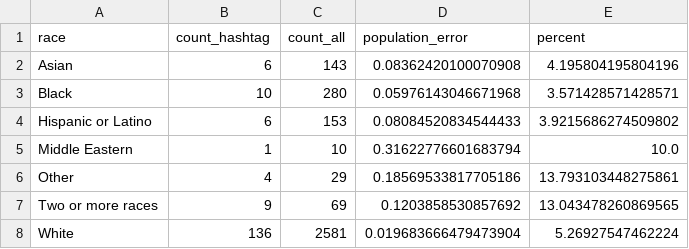
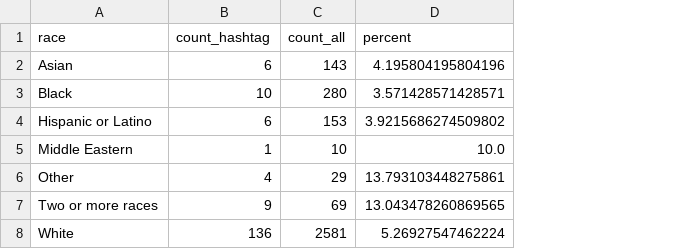
Before and after one commit to the-markup/citizen-browser-hashtag-demographics, a CSV file: data/covid19.csv, drawn as a sheet; the diff names each change by its address in the sheet, - before the commit and + after, or states it on an @@ line.

Commit message:
Add data dictionary to README + update CSVs

```diff
--- a/data/covid19.csv
+++ b/data/covid19.csv
-column D (population_error), rows 2-8: 0.08362420100070908 | 0.05976143046671968 | 0.08084520834544433 | 0.31622776601683794 | 0.18569533817705186 | 0.1203858530857692 | 0.019683666479473904
```
Also changed, not shown: 4 other files.
